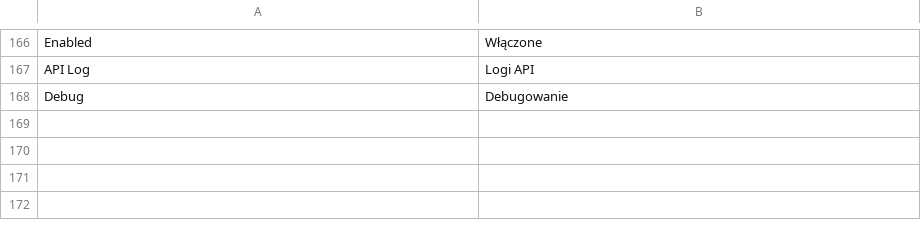
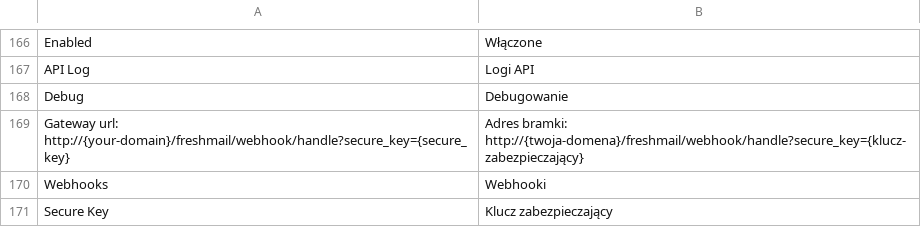
Before and after one commit to SnowdogApps/FreshMail, a CSV file: app/locale/pl_PL/Snowdog_Freshmail.csv, drawn as a sheet; only a part is shown, gaps mark what is left out; the diff names each change by its address in the sheet, - before the commit and + after, or states it on an @@ line.

Commit message:
Add webhooks handler to fix #1

```diff
--- a/app/locale/pl_PL/Snowdog_Freshmail.csv
+++ b/app/locale/pl_PL/Snowdog_Freshmail.csv
+row 169: Gateway url: http://{your-domain}/freshmail/webhook/handle?secure_key={secure_key} | Adres bramki: http://{twoja-domena}/freshmail/webhook/handle?secure_key={klucz-zabezpieczający}
+row 170: Webhooks | Webhooki
+row 171: Secure Key | Klucz zabezpieczający
```
Also changed, not shown: 6 other files.
